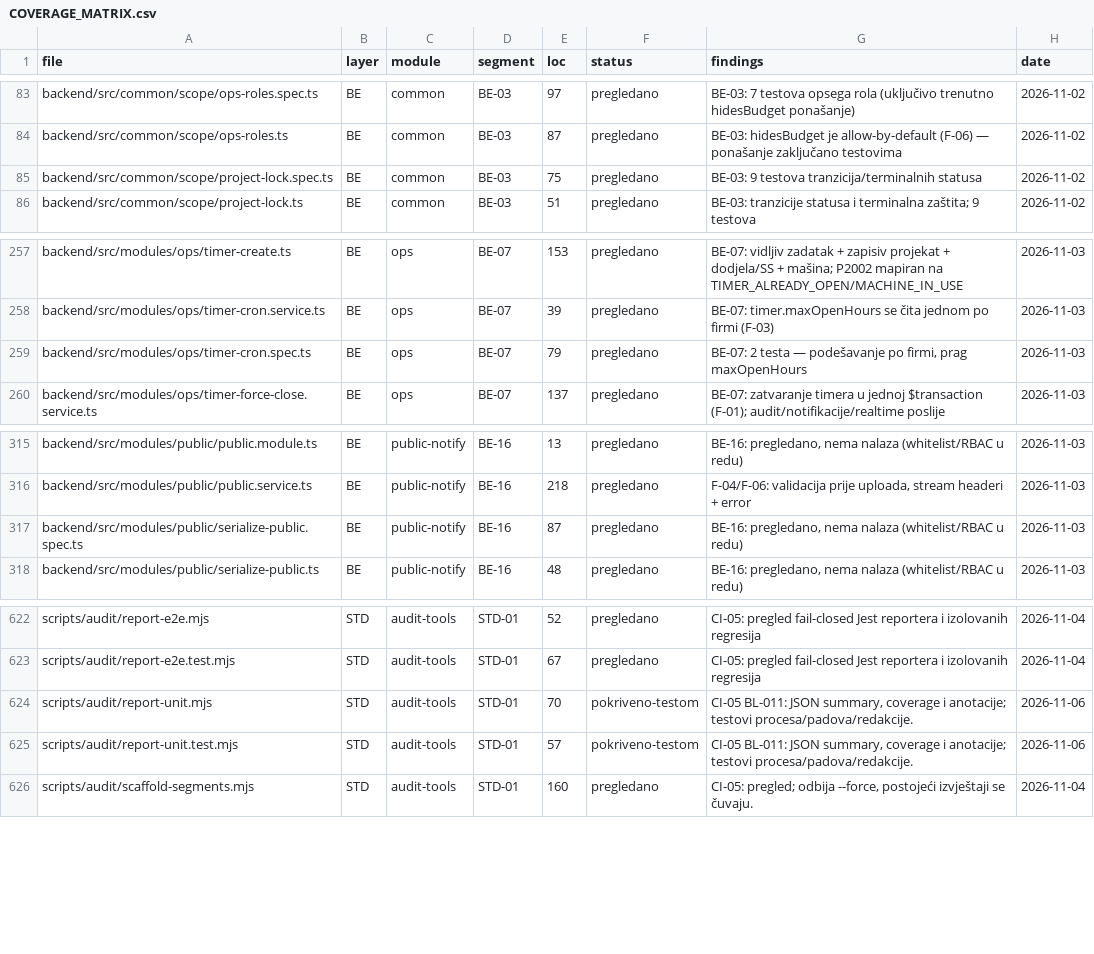
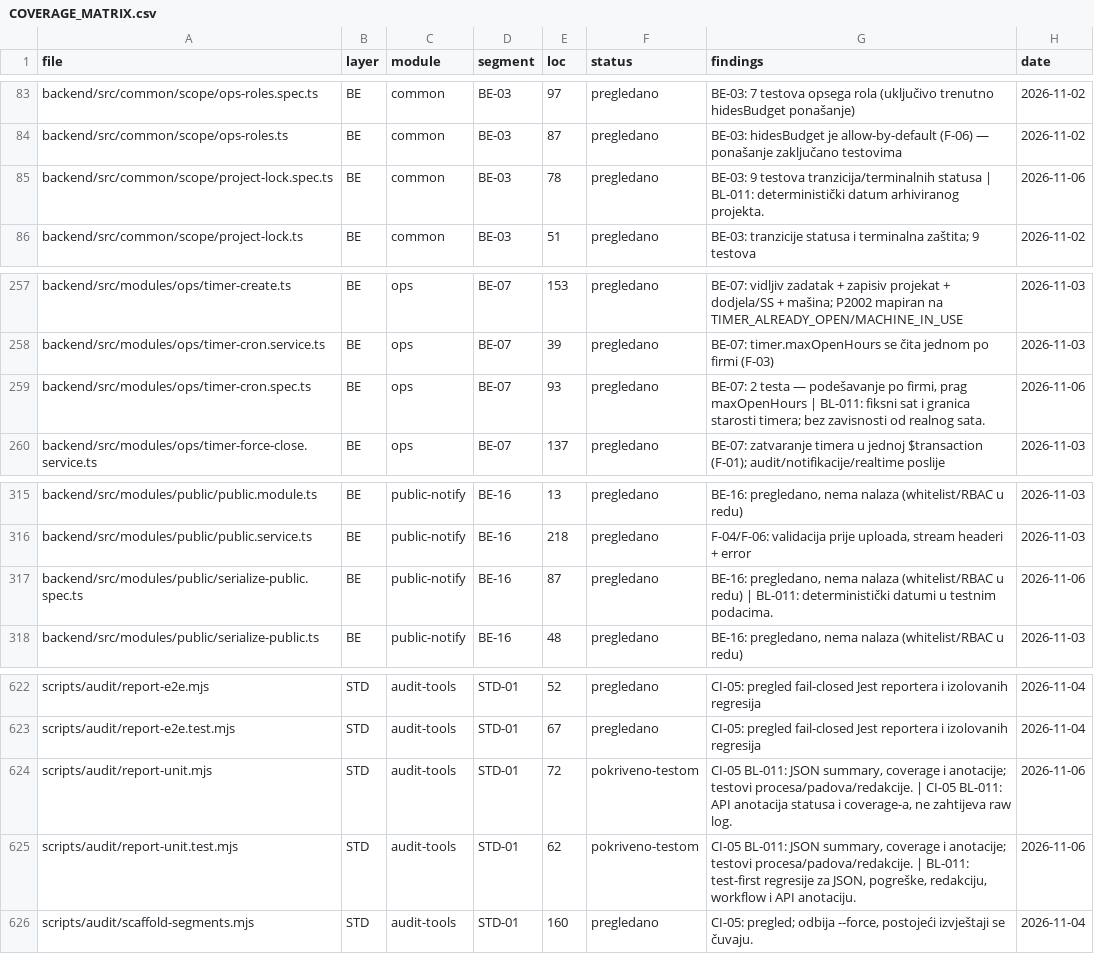
Before and after one commit to mudzy992/gradix, a CSV file: AUDIT/COVERAGE_MATRIX.csv, drawn as a sheet; only a part is shown, gaps mark what is left out.

Commit message:
test(ci): stabilize clocks and expose diagnostics
Co-authored-by: arena-agent <297053741+arena-agent@users.noreply.github.com>

```diff
--- a/AUDIT/COVERAGE_MATRIX.csv
+++ b/AUDIT/COVERAGE_MATRIX.csv
@@ -84,3 +84,3 @@ backend/src/common/scope/ops-roles.spec.ts,BE,common,BE-03,97,pregledano,BE-03:
 backend/src/common/scope/ops-roles.ts,BE,common,BE-03,87,pregledano,BE-03: hidesBudget je allow-by-default (F-06) — ponašanje zaključano testovima,2026-11-02
-backend/src/common/scope/project-lock.spec.ts,BE,common,BE-03,75,pregledano,BE-03: 9 testova tranzicija/terminalnih statusa,2026-11-02
+backend/src/common/scope/project-lock.spec.ts,BE,common,BE-03,78,pregledano,BE-03: 9 testova tranzicija/terminalnih statusa | BL-011: deterministički datum arhiviranog projekta.,2026-11-06
 backend/src/common/scope/project-lock.ts,BE,common,BE-03,51,pregledano,BE-03: tranzicije statusa i terminalna zaštita; 9 testova,2026-11-02
@@ -258,3 +258,3 @@ backend/src/modules/ops/timer-create.ts,BE,ops,BE-07,153,pregledano,BE-07: vidlj
 backend/src/modules/ops/timer-cron.service.ts,BE,ops,BE-07,39,pregledano,BE-07: timer.maxOpenHours se čita jednom po firmi (F-03),2026-11-03
-backend/src/modules/ops/timer-cron.spec.ts,BE,ops,BE-07,79,pregledano,"BE-07: 2 testa — podešavanje po firmi, prag maxOpenHours",2026-11-03
+backend/src/modules/ops/timer-cron.spec.ts,BE,ops,BE-07,93,pregledano,"BE-07: 2 testa — podešavanje po firmi, prag maxOpenHours | BL-011: fiksni sat i granica starosti timera; bez zavisnosti od realnog sata.",2026-11-06
 backend/src/modules/ops/timer-force-close.service.ts,BE,ops,BE-07,137,pregledano,BE-07: zatvaranje timera u jednoj $transaction (F-01); audit/notifikacije/realtime poslije,2026-11-03
@@ -316,3 +316,3 @@ backend/src/modules/public/public.module.ts,BE,public-notify,BE-16,13,pregledano
 backend/src/modules/public/public.service.ts,BE,public-notify,BE-16,218,pregledano,"F-04/F-06: validacija prije uploada, stream headeri + error",2026-11-03
-backend/src/modules/public/serialize-public.spec.ts,BE,public-notify,BE-16,87,pregledano,"BE-16: pregledano, nema nalaza (whitelist/RBAC u redu)",2026-11-03
+backend/src/modules/public/serialize-public.spec.ts,BE,public-notify,BE-16,87,pregledano,"BE-16: pregledano, nema nalaza (whitelist/RBAC u redu) | BL-011: deterministički datumi u testnim podacima.",2026-11-06
 backend/src/modules/public/serialize-public.ts,BE,public-notify,BE-16,48,pregledano,"BE-16: pregledano, nema nalaza (whitelist/RBAC u redu)",2026-11-03
@@ -623,4 +623,4 @@ scripts/audit/report-e2e.mjs,STD,audit-tools,STD-01,52,pregledano,CI-05: pregled
 scripts/audit/report-e2e.test.mjs,STD,audit-tools,STD-01,67,pregledano,CI-05: pregled fail-closed Jest reportera i izolovanih regresija,2026-11-04
-scripts/audit/report-unit.mjs,STD,audit-tools,STD-01,70,pokriveno-testom,"CI-05 BL-011: JSON summary, coverage i anotacije; testovi procesa/padova/redakcije.",2026-11-06
-scripts/audit/report-unit.test.mjs,STD,audit-tools,STD-01,57,pokriveno-testom,"CI-05 BL-011: JSON summary, coverage i anotacije; testovi procesa/padova/redakcije.",2026-11-06
+scripts/audit/report-unit.mjs,STD,audit-tools,STD-01,72,pokriveno-testom,"CI-05 BL-011: JSON summary, coverage i anotacije; testovi procesa/padova/redakcije. | CI-05 BL-011: API anotacija statusa i coverage-a, ne zahtijeva raw log.",2026-11-06
+scripts/audit/report-unit.test.mjs,STD,audit-tools,STD-01,62,pokriveno-testom,"CI-05 BL-011: JSON summary, coverage i anotacije; testovi procesa/padova/redakcije. | BL-011: test-first regresije za JSON, pogreške, redakciju, workflow i API anotaciju.",2026-11-06
 scripts/audit/scaffold-segments.mjs,STD,audit-tools,STD-01,160,pregledano,"CI-05: pregled; odbija --force, postojeći izvještaji se čuvaju.",2026-11-04
```
Also changed, not shown: 9 other files.
